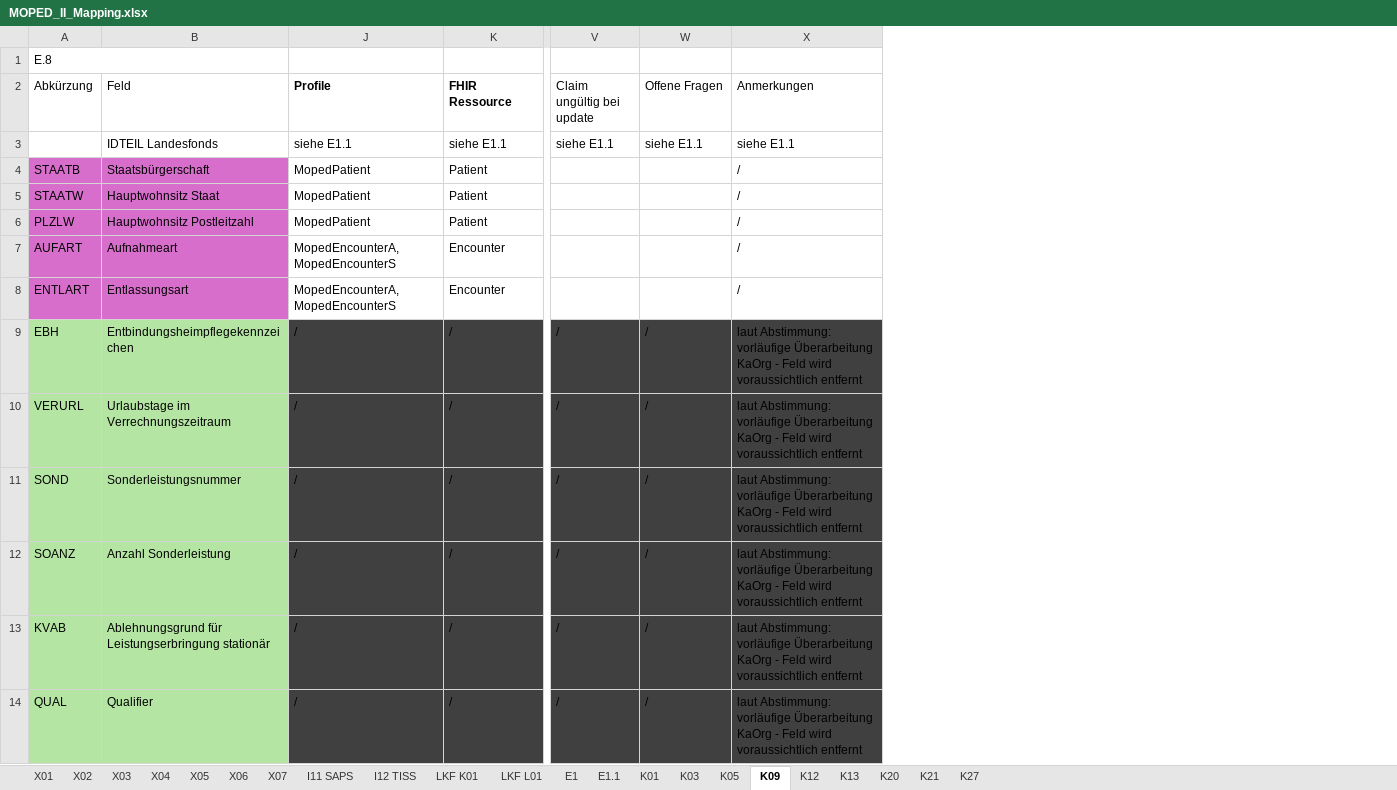
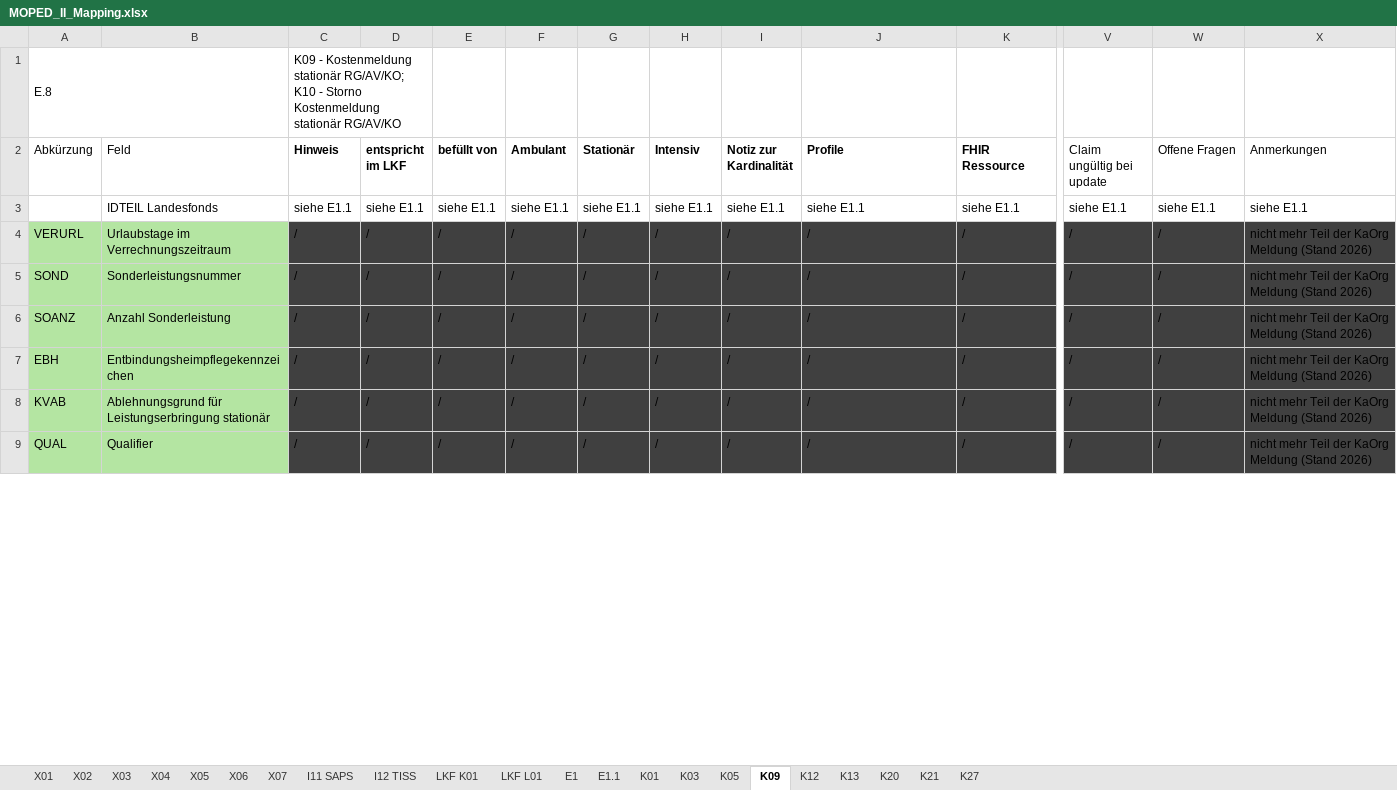
Before and after one commit to HL7Austria/ELGA-MOPED-R5, an Excel workbook: docs/MOPED_II_Mapping.xlsx, sheet K09, drawn as a sheet; only a part is shown, gaps mark what is left out; values as stored, in another font and other column widths than the file's, no borders; removed rows and columns are numbered as before the commit, all else as after; rows hold the shown columns only; the diff covers the shown part only; the diff names each change by its address in the sheet, - before the commit and + after, or states it on an @@ line.

Commit message:
Einleitung und Diagramme einfuegen
zusätzlich changes laut change request

```diff
--- a/docs/MOPED_II_Mapping.xlsx (sheet K09)
+++ b/docs/MOPED_II_Mapping.xlsx (sheet K09)
@@ column C (Hinweis) unhidden, row 1: K09 - Kostenmeldung stationär RG/AV/KO; K10 - Storno Kostenmeldung stationär RG/AV/KO; rows 3-6: siehe E1.1 | / | / | /; rows 8-9: / | / @@
@@ column D (entspricht im LKF) unhidden, rows 3-6: siehe E1.1 | / | / | /; rows 8-9: / | / @@
@@ column E (befüllt von) unhidden, rows 3-6: siehe E1.1 | / | / | /; rows 8-9: / | / @@
@@ column F (Ambulant) unhidden, rows 3-6: siehe E1.1 | / | / | /; rows 8-9: / | / @@
@@ column G (Stationär) unhidden, rows 3-6: siehe E1.1 | / | / | /; rows 8-9: / | / @@
@@ column H (Intensiv) unhidden, rows 3-6: siehe E1.1 | / | / | /; rows 8-9: / | / @@
@@ column I (Notiz zur Kardinalität) unhidden, rows 3-6: siehe E1.1 | / | / | /; rows 8-9: / | / @@
-row 4: STAATB | Staatsbürgerschaft | MopedPatient | Patient |  |  | /
-row 5: STAATW | Hauptwohnsitz Staat | MopedPatient | Patient |  |  | /
-row 6: PLZLW | Hauptwohnsitz Postleitzahl | MopedPatient | Patient |  |  | /
-row 7: AUFART | Aufnahmeart | MopedEncounterA, MopedEncounterS | Encounter |  |  | /
-row 8: ENTLART | Entlassungsart | MopedEncounterA, MopedEncounterS | Encounter |  |  | /
-row 9: EBH | Entbindungsheimpflegekennzeichen | / | / | / | / | laut Abstimmung: vorläufige Überarbeitung KaOrg - Feld wird voraussichtlich entfernt
-X4:X6 (Anmerkungen): laut Abstimmung: vorläufige Überarbeitung KaOrg - Feld wird voraussichtlich entfernt
+X4:X6 (Anmerkungen): nicht mehr Teil der KaOrg Meldung (Stand 2026)
+row 7: EBH | Entbindungsheimpflegekennzeichen | / | / | / | / | / | / | / | / | / | / | / | nicht mehr Teil der KaOrg Meldung (Stand 2026)
-X8:X9 (Anmerkungen): laut Abstimmung: vorläufige Überarbeitung KaOrg - Feld wird voraussichtlich entfernt
+X8:X9 (Anmerkungen): nicht mehr Teil der KaOrg Meldung (Stand 2026)
```
Also changed, not shown: 11 added rows and 2 edited cells elsewhere in this sheet, sheet I11 SAPS, sheet I12 TISS, sheet K13, sheet K05, sheet E1, sheet X01, 14 more sheets, hidden cells, 8 other files.
